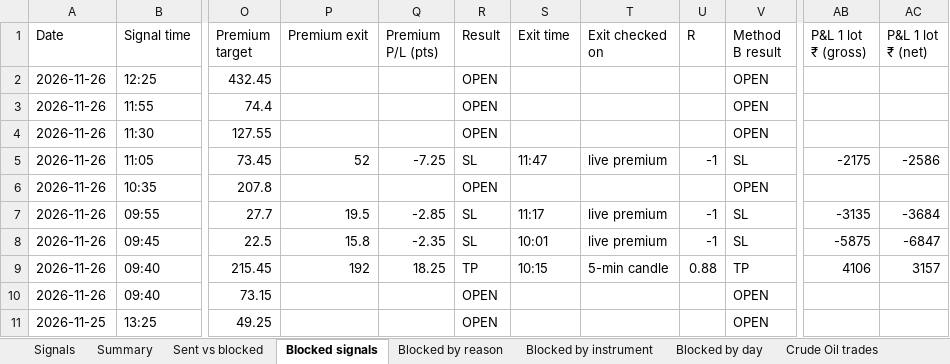
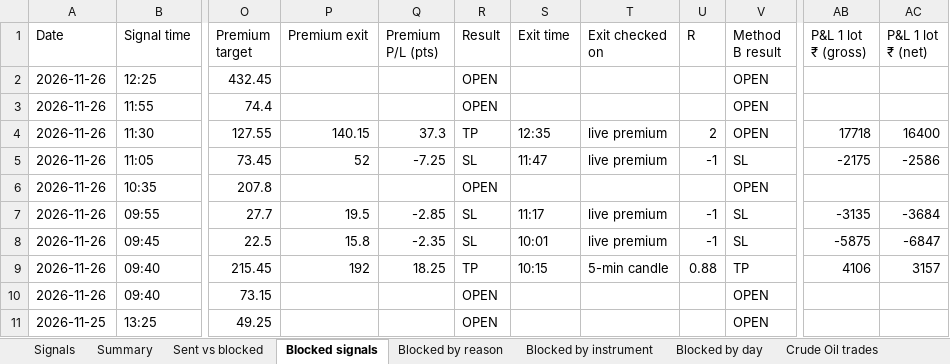
Before and after one commit to Raktechx/Raking-Trading-Dashboard, an Excel workbook: data/signal_log.xlsx, sheet Blocked signals, drawn as a sheet; only a part is shown, gaps mark what is left out; values as stored, in another font and other column widths than the file's, no borders; the diff names each change by its address in the sheet, - before the commit and + after, or states it on an @@ line.

```diff
--- a/data/signal_log.xlsx (sheet Blocked signals)
+++ b/data/signal_log.xlsx (sheet Blocked signals)
-P4 (Premium exit): (empty)
+P4 (Premium exit): 140.15
-Q4 (Premium P/L (pts)): (empty)
+Q4 (Premium P/L (pts)): 37.3
-R4 (Result): OPEN
+R4 (Result): TP
-S4 (Exit time): (empty)
+S4 (Exit time): 12:35
-T4 (Exit checked on): (empty)
+T4 (Exit checked on): live premium
-U4 (R): (empty)
+U4 (R): 2
-AB4 (P&L 1 lot ₹ (gross)): (empty)
+AB4 (P&L 1 lot ₹ (gross)): 17718
-AC4 (P&L 1 lot ₹ (net)): (empty)
+AC4 (P&L 1 lot ₹ (net)): 16400
```
Also changed, not shown: sheet Signals, sheet Blocked by instrument, sheet Sent vs blocked, sheet Blocked by day, sheet Blocked by reason, 1 other file.
